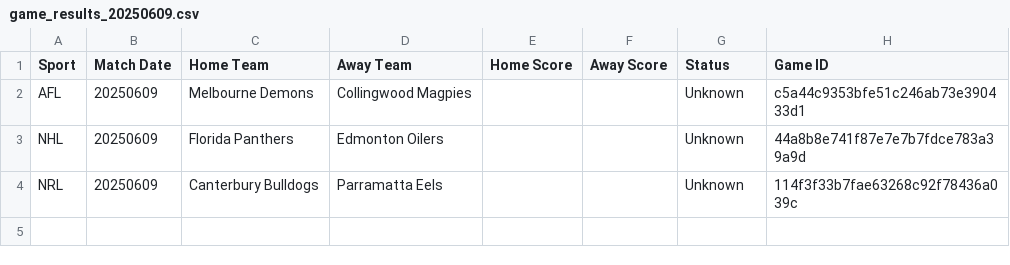
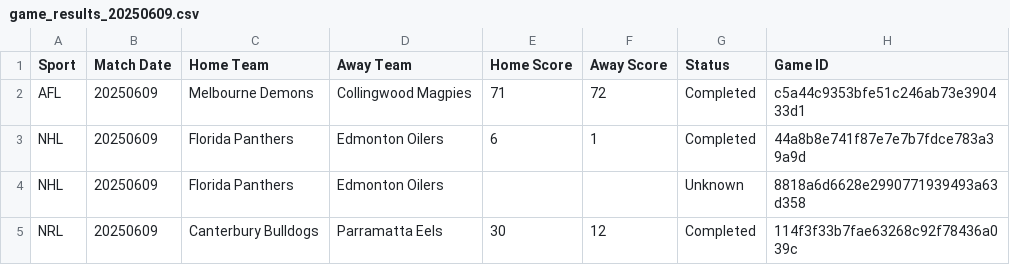
Before and after one commit to nosherzapoo/sportsbooks_analyzer_v1, a CSV file: data/game_results_20250609.csv, drawn as a sheet.

```diff
--- a/data/game_results_20250609.csv
+++ b/data/game_results_20250609.csv
@@ -1,4 +1,5 @@
 Sport,Match Date,Home Team,Away Team,Home Score,Away Score,Status,Game ID
-AFL,20250609,Melbourne Demons,Collingwood Magpies,,,Unknown,c5a44c9353bfe51c246ab73e390433d1
-NHL,20250609,Florida Panthers,Edmonton Oilers,,,Unknown,44a8b8e741f87e7e7b7fdce783a39a9d
-NRL,20250609,Canterbury Bulldogs,Parramatta Eels,,,Unknown,114f3f33b7fae63268c92f78436a039c
+AFL,20250609,Melbourne Demons,Collingwood Magpies,71,72,Completed,c5a44c9353bfe51c246ab73e390433d1
+NHL,20250609,Florida Panthers,Edmonton Oilers,6,1,Completed,44a8b8e741f87e7e7b7fdce783a39a9d
+NHL,20250609,Florida Panthers,Edmonton Oilers,,,Unknown,8818a6d6628e2990771939493a63d358
+NRL,20250609,Canterbury Bulldogs,Parramatta Eels,30,12,Completed,114f3f33b7fae63268c92f78436a039c
```
Also changed, not shown: data/sportsbook_performance_20250609.csv.
